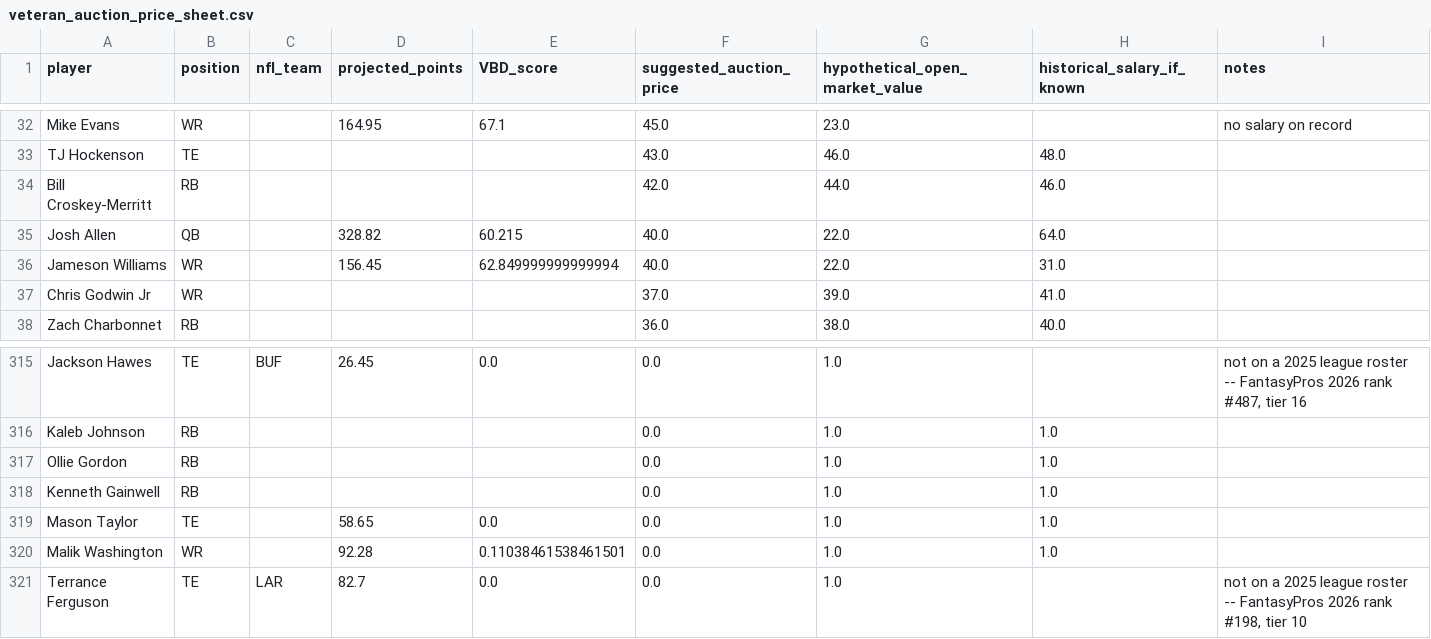
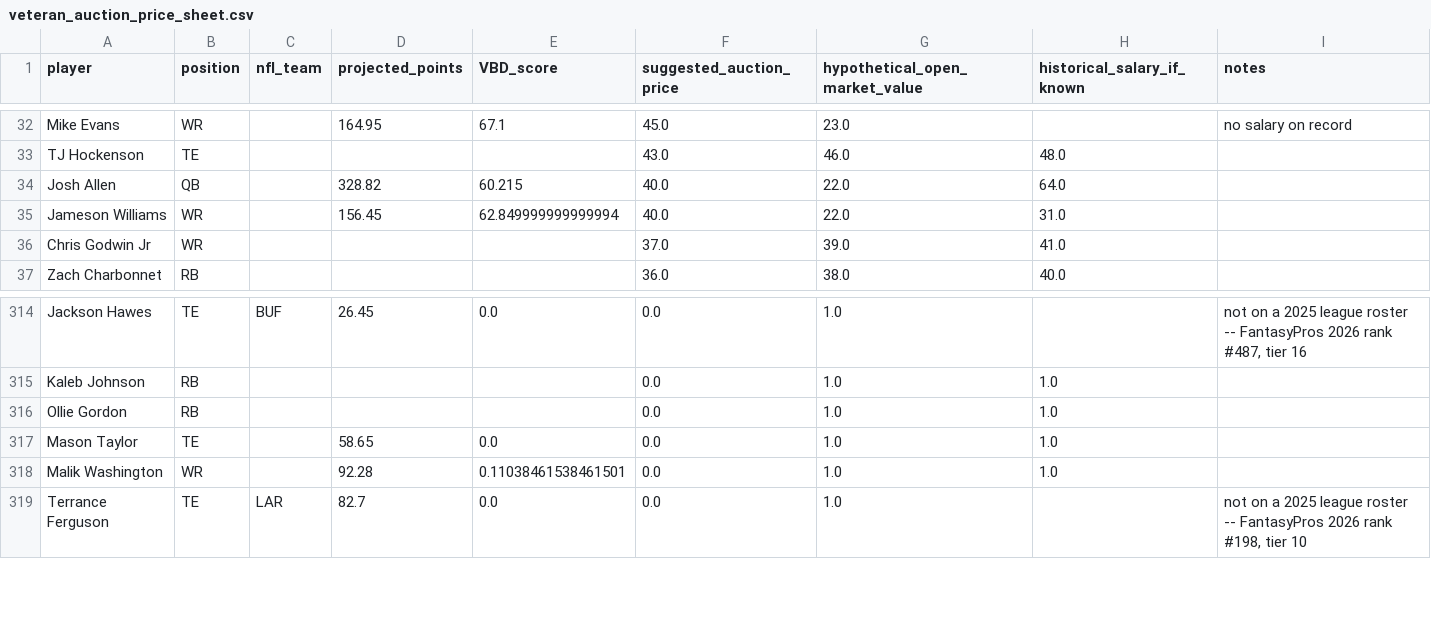
Before and after one commit to turners1110/fantasy-football-klar, a CSV file: output_mock_draft_snapshot/veteran_auction_price_sheet.csv, drawn as a sheet; only a part is shown, gaps mark what is left out; the diff names each change by its address in the sheet, - before the commit and + after, or states it on an @@ line.

```diff
--- a/output_mock_draft_snapshot/veteran_auction_price_sheet.csv
+++ b/output_mock_draft_snapshot/veteran_auction_price_sheet.csv
-row 34: Bill Croskey-Merritt | RB |  |  |  | 42.0 | 44.0 | 46.0
-row 318: Kenneth Gainwell | RB |  |  |  | 0.0 | 1.0 | 1.0
```
Also changed, not shown: 2 other files.
